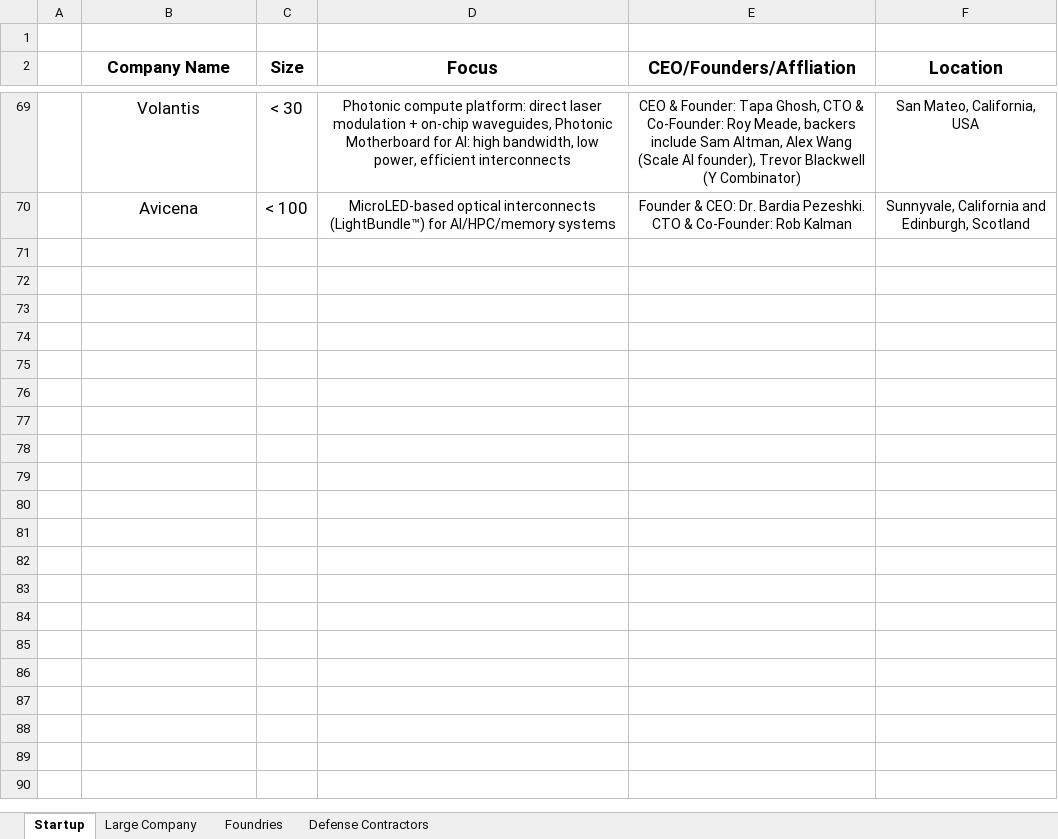
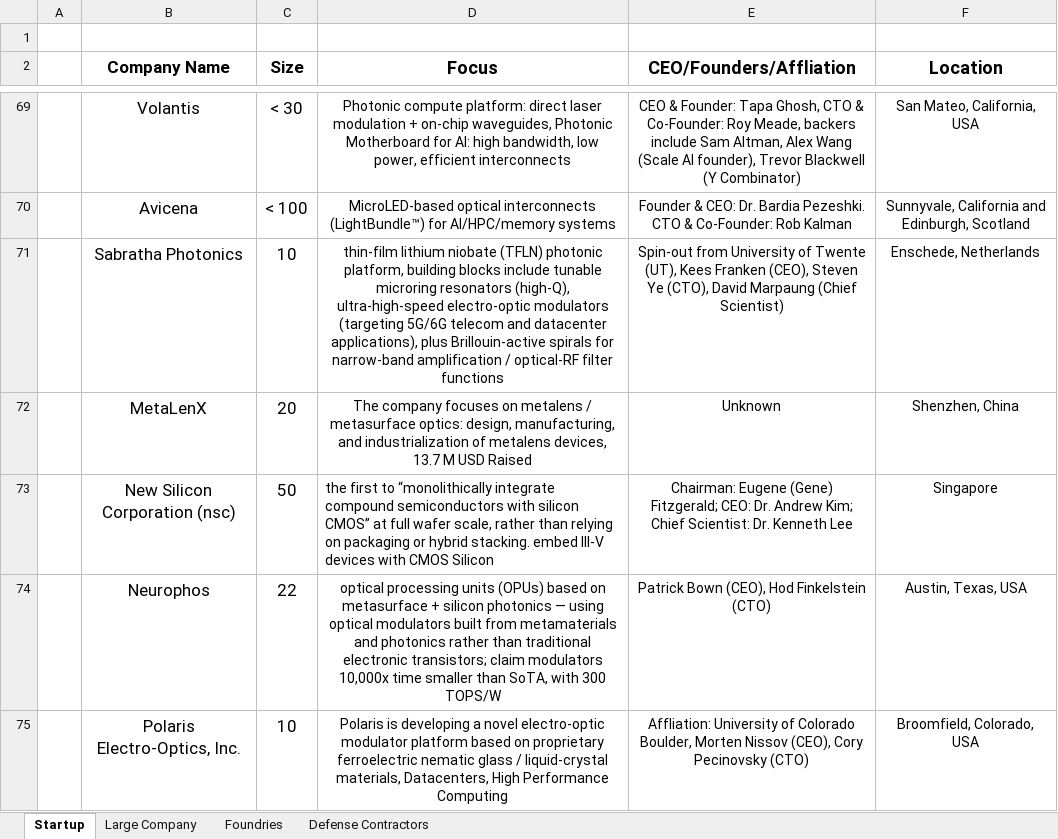
Before and after one commit to ericcblow/PhotonicCompanies, an Excel workbook: Photonic Companies.xlsx, sheet Startup, drawn as a sheet; only a part is shown, gaps mark what is left out; values as stored, in another font and other column widths than the file's, no borders; the diff names each change by its address in the sheet, - before the commit and + after, or states it on an @@ line.

```diff
--- a/Photonic Companies.xlsx (sheet Startup)
+++ b/Photonic Companies.xlsx (sheet Startup)
+row 71:  | Sabratha Photonics | 10 | thin-film lithium niobate (TFLN) photonic platform, building blocks include tunable microring resonators (high-Q), ultra-high-speed electro-optic modulators (targeting 5G/6G telecom and datacenter applications), plus Brillouin-active spirals for narrow-band amplification / optical-RF filter functions | Spin-out from University of Twente (UT), Kees Franken (CEO), Steven Ye (CTO), David Marpaung (Chief Scientist) | Enschede, Netherlands
+row 72:  | MetaLenX | 20 | The company focuses on metalens / metasurface optics: design, manufacturing, and industrialization of metalens devices, 13.7 M USD Raised | Unknown | Shenzhen, China
+row 73:  | New Silicon Corporation (nsc) | 50 | the first to “monolithically integrate compound semiconductors with silicon CMOS” at full wafer scale, rather than relying on packaging or hybrid stacking. embed III-V devices with CMOS Silicon | Chairman: Eugene (Gene) Fitzgerald; CEO: Dr. Andrew Kim; Chief Scientist: Dr. Kenneth Lee | Singapore
+row 74:  | Neurophos | 22 | optical processing units (OPUs) based on metasurface + silicon photonics — using optical modulators built from metamaterials and photonics rather than traditional electronic transistors; claim modulators 10,000x time smaller than SoTA, with 300 TOPS/W | Patrick Bown (CEO), Hod Finkelstein (CTO) | Austin, Texas, USA
+row 75:  | Polaris Electro-Optics, Inc. | 10 | Polaris is developing a novel electro-optic modulator platform based on proprietary ferroelectric nematic glass / liquid-crystal materials, Datacenters, High Performance Computing | Affliation: University of Colorado Boulder, Morten Nissov (CEO), Cory Pecinovsky (CTO) | Broomfield, Colorado, USA
```
Also changed, not shown: sheet Foundries, 6 other files.
